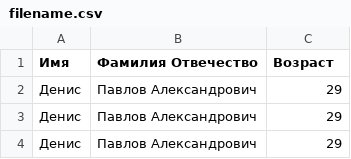
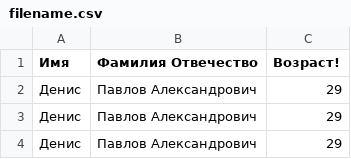
Before and after one commit to Foxik007/selenium, a CSV file: filename.csv, drawn as a sheet.

Commit message:
second commit

```diff
--- a/filename.csv
+++ b/filename.csv
@@ -1,2 +1,2 @@
-Имя,Фамилия Отвечество,Возраст
+Имя,Фамилия Отвечество,Возраст!
 Денис,Павлов Александрович,29
```
